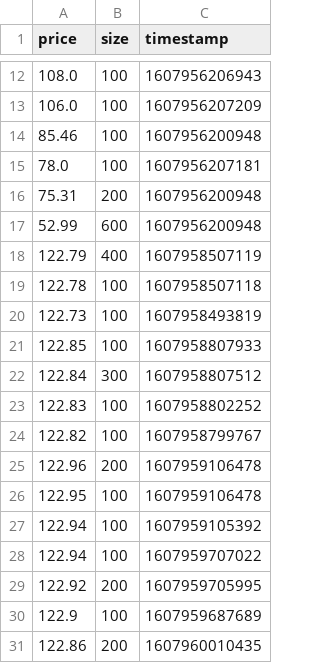
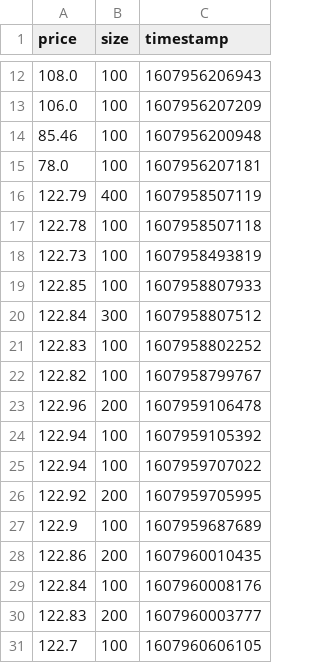
Before and after one commit to ducphuCS/LVTNDucPhu, a CSV file: notebooks/iexCloud/14122020_bids.csv, drawn as a sheet; only a part is shown, gaps mark what is left out; the shorter side is filled out with more unchanged rows.

```diff
--- a/notebooks/iexCloud/14122020_bids.csv
+++ b/notebooks/iexCloud/14122020_bids.csv
@@ -15,4 +15,2 @@ price,size,timestamp
 78.0,100,1607956207181
-75.31,200,1607956200948
-52.99,600,1607956200948
 122.79,400,1607958507119
@@ -25,3 +23,2 @@ price,size,timestamp
 122.96,200,1607959106478
-122.95,100,1607959106478
 122.94,100,1607959105392
```
Also changed, not shown: notebooks/iexCloud/14122020_asks.csv, notebooks/iexCloud/14122020_trades.csv, 9 other files.
